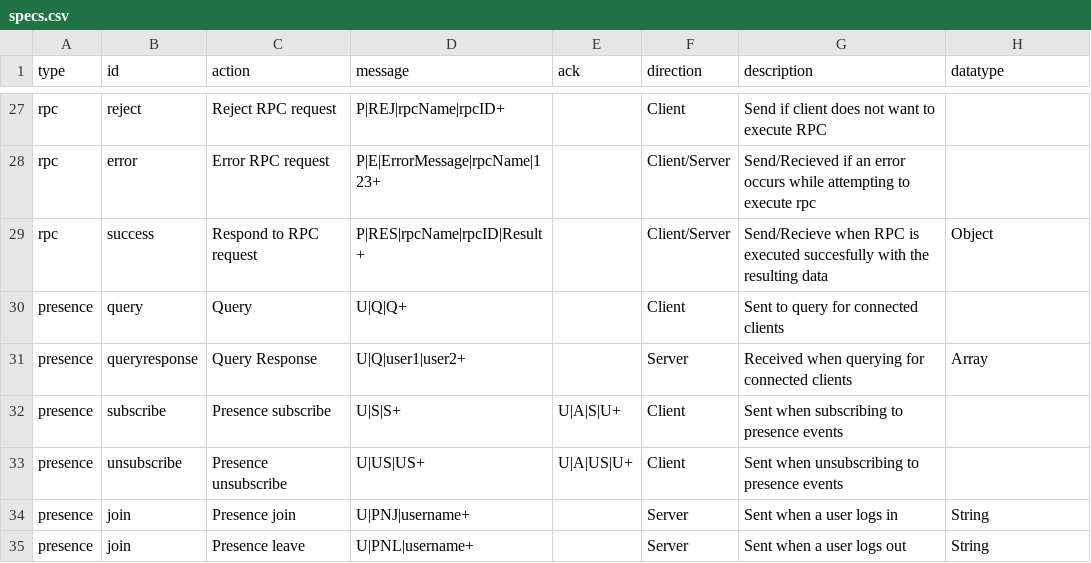
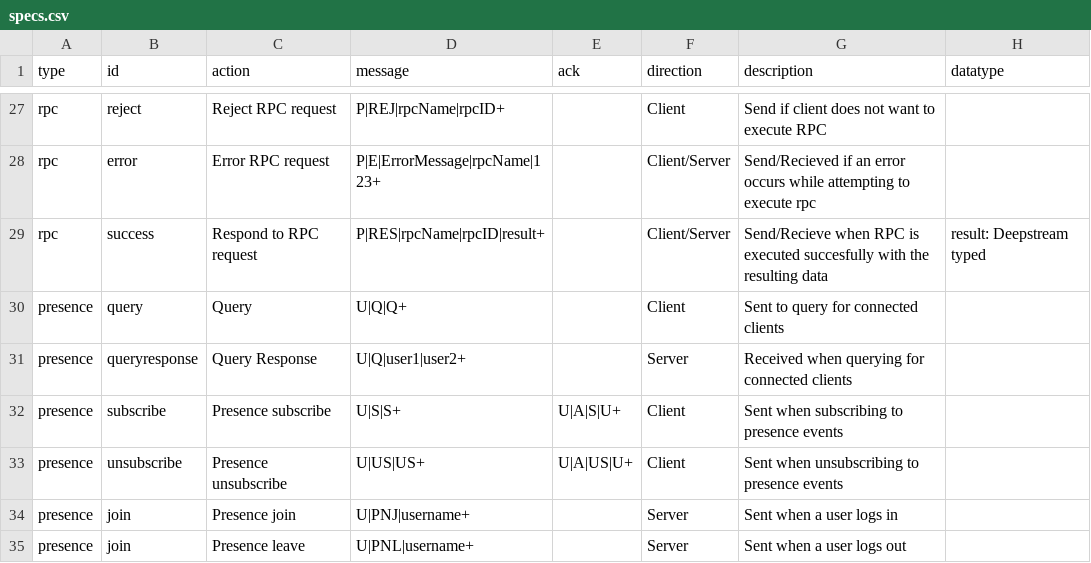
Before and after one commit to msavoury-carecloud/deepstream.io-website, a CSV file: data/specs.csv, drawn as a sheet; only a part is shown, gaps mark what is left out; the diff covers the shown part only.

Commit message:
only providing clarification for deepstream typed and json object

```diff
--- a/data/specs.csv
+++ b/data/specs.csv
@@ -28,8 +28,8 @@ rpc,reject,Reject RPC request,P|REJ|rpcName|rpcID+,,Client,Send if client does n
 rpc,error,Error RPC request,P|E|ErrorMessage|rpcName|123+,,Client/Server,Send/Recieved if an error occurs while attempting to execute rpc,
-rpc,success,Respond to RPC request,P|RES|rpcName|rpcID|Result+,,Client/Server,Send/Recieve when RPC is executed succesfully with the resulting data,Object
+rpc,success,Respond to RPC request,P|RES|rpcName|rpcID|result+,,Client/Server,Send/Recieve when RPC is executed succesfully with the resulting data,result: Deepstream typed
 presence,query,Query,U|Q|Q+,,Client,Sent to query for connected clients,
-presence,queryresponse,Query Response,U|Q|user1|user2+,,Server,Received when querying for connected clients,Array
+presence,queryresponse,Query Response,U|Q|user1|user2+,,Server,Received when querying for connected clients,
 presence,subscribe,Presence subscribe,U|S|S+,U|A|S|U+,Client,Sent when subscribing to presence events,
 presence,unsubscribe,Presence unsubscribe,U|US|US+,U|A|US|U+,Client,Sent when unsubscribing to presence events,
-presence,join,Presence join,U|PNJ|username+,,Server,Sent when a user logs in,String
-presence,join,Presence leave,U|PNL|username+,,Server,Sent when a user logs out,String
+presence,join,Presence join,U|PNJ|username+,,Server,Sent when a user logs in,
+presence,join,Presence leave,U|PNL|username+,,Server,Sent when a user logs out,
```
Also changed, not shown: 27 edited cells elsewhere in this file.
